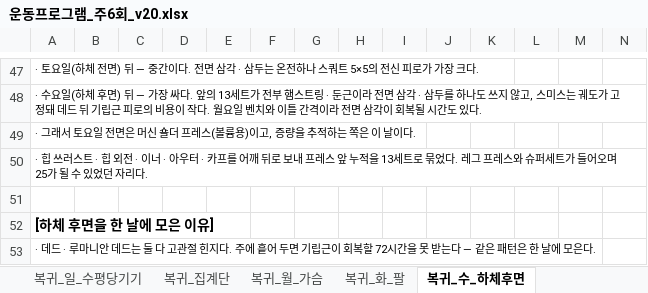
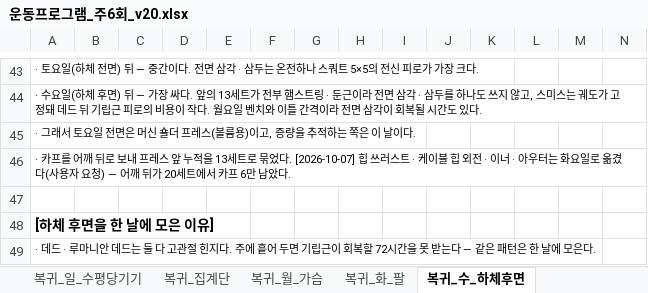
Before and after one commit to ktmffl-max/health1234, an Excel workbook: 운동프로그램_주6회_v20.xlsx, sheet 복귀_수_하체후면, drawn as a sheet; only a part is shown, gaps mark what is left out; values as stored, in another font and other column widths than the file's, no borders; addresses are those after the commit; the diff covers the shown part only; the diff names each change by its address in the sheet, - before the commit and + after, or states it on an @@ line.

```diff
--- a/운동프로그램_주6회_v20.xlsx (sheet 복귀_수_하체후면)
+++ b/운동프로그램_주6회_v20.xlsx (sheet 복귀_수_하체후면)
-A46: · 힙 쓰러스트 · 힙 외전 · 이너 · 아우터 · 카프를 어깨 뒤로 보내 프레스 앞 누적을 13세트로 묶었다. 레그 프레스와 슈퍼세트가 들어오며 25가 될 수 있었던 자리다.
+A46: · 카프를 어깨 뒤로 보내 프레스 앞 누적을 13세트로 묶었다. [2026-10-07] 힙 쓰러스트 · 케이블 힙 외전 · 이너 · 아우터는 화요일로 옮겼다(사용자 요청) — 어깨 뒤가 20세트에서 카프 6만 남았다.
```
Also changed, not shown: 1 added row, 5 removed rows and 7 edited cells elsewhere in this sheet, sheet 복귀_화_팔, sheet 복귀_주간계획, sheet 복귀_세트검산, sheet 복귀_증량원칙, sheet 복귀_간접계수맵, formulas that keep their value, 2 other files.
